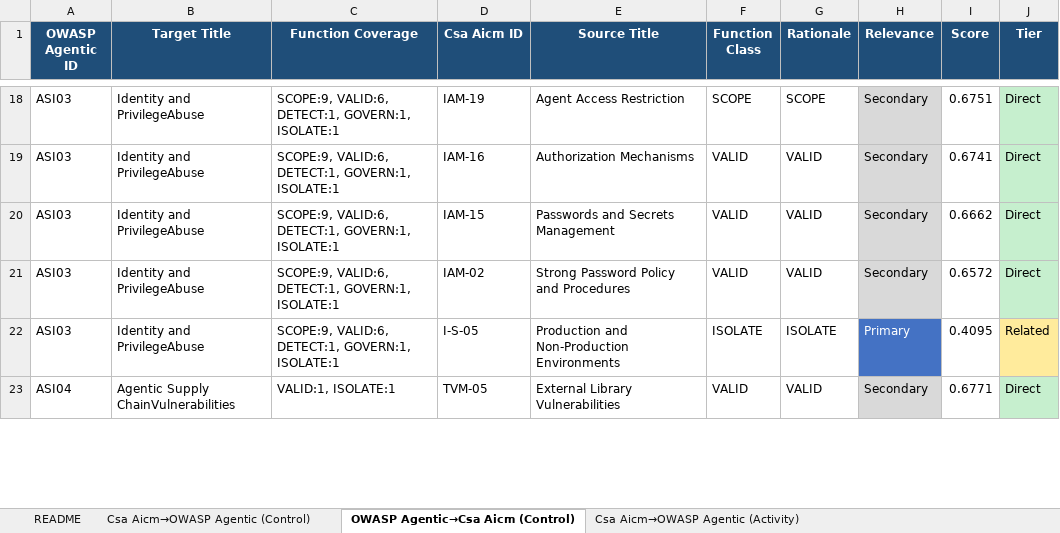
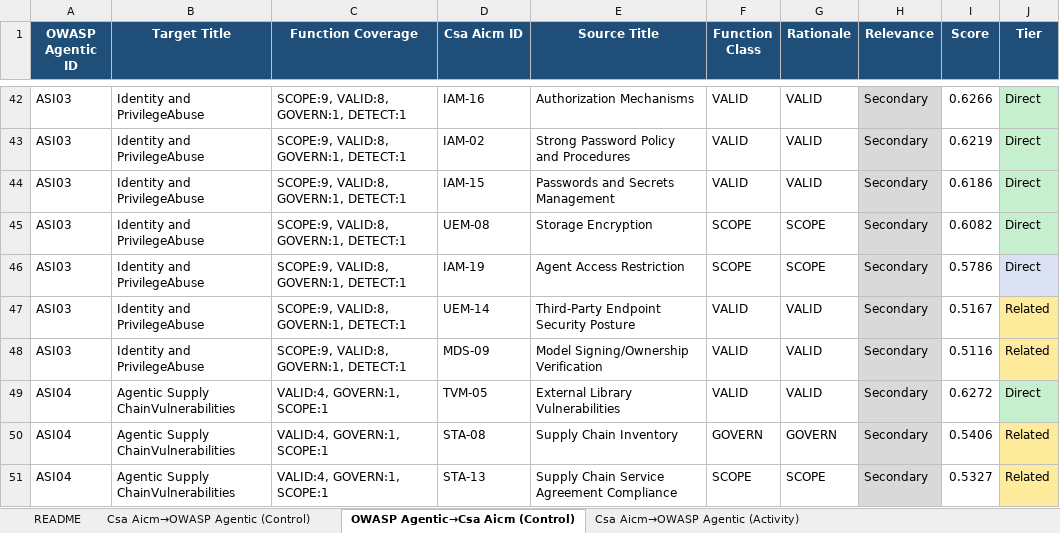
Before and after one commit to rocklambros/ai-security-framework-crosswalk, an Excel workbook: mapping_engine/output/results/csa_aicm__owasp_agentic.xlsx, sheet OWASP Agentic→Csa Aicm (Control), drawn as a sheet; only a part is shown, gaps mark what is left out; values as stored, in another font and other column widths than the file's, no borders; addresses are those after the commit; the diff covers the shown part only; the diff names each change by its address in the sheet, - before the commit and + after, or states it on an @@ line.

Commit message:
feat(s8-np v2): co-citation + bootstrap CV anchors for 3 new pairs
- build_cocite_anchors.py: discover transitive anchors via aiuc_1 /
  cosai_rm hub frameworks (expert/auth co-citation)
- bootstrap_cv_prune.py: masked-anchor leave-one-out pruning, sets
  expected_tier = masked_pred; reranker disabled (collapses signal)
- 3 new pair YAMLs (csa_aicm__owasp_agentic, mitre_atlas__owasp_llm,
  nist_rmf__owasp_agentic), all holdout 1.00 with --no-rerank
- json_writer: skip jsonschema validation for non-Agentic OWASP targets
- cross_pair_validation: include plain *.yaml pair configs
- active learning labeling sheets: 50 candidates per new pair
- canonical edges merge deferred (frozen edge count test untouched)
- pytest 88 passed

```diff
--- a/mapping_engine/output/results/csa_aicm__owasp_agentic.xlsx (sheet OWASP Agentic→Csa Aicm (Control))
+++ b/mapping_engine/output/results/csa_aicm__owasp_agentic.xlsx (sheet OWASP Agentic→Csa Aicm (Control))
-C42:C44 (Function Coverage): SCOPE:9, VALID:6, DETECT:1, GOVERN:1, ISOLATE:1
+C42:C44 (Function Coverage): SCOPE:9, VALID:8, GOVERN:1, DETECT:1
-D42 (Csa Aicm ID): IAM-19
+D42 (Csa Aicm ID): IAM-16
-E42 (Source Title): Agent Access Restriction
+E42 (Source Title): Authorization Mechanisms
-F42 (Function Class): SCOPE
+F42 (Function Class): VALID
-G42 (Rationale): SCOPE
+G42 (Rationale): VALID
-I42 (Score): 0.6751
+I42 (Score): 0.6266
-D43 (Csa Aicm ID): IAM-16
+D43 (Csa Aicm ID): IAM-02
-E43 (Source Title): Authorization Mechanisms
+E43 (Source Title): Strong Password Policy and Procedures
-I43 (Score): 0.6741
+I43 (Score): 0.6219
-I44 (Score): 0.6662
+I44 (Score): 0.6186
+row 45: ASI03 | Identity and PrivilegeAbuse | SCOPE:9, VALID:8, GOVERN:1, DETECT:1 | UEM-08 | Storage Encryption | SCOPE | SCOPE | Secondary | 0.6082 | Direct
+row 46: ASI03 | Identity and PrivilegeAbuse | SCOPE:9, VALID:8, GOVERN:1, DETECT:1 | IAM-19 | Agent Access Restriction | SCOPE | SCOPE | Secondary | 0.5786 | Direct
-C47:C48 (Function Coverage): SCOPE:9, VALID:6, DETECT:1, GOVERN:1, ISOLATE:1
+C47:C48 (Function Coverage): SCOPE:9, VALID:8, GOVERN:1, DETECT:1
-D47 (Csa Aicm ID): IAM-02
+D47 (Csa Aicm ID): UEM-14
-E47 (Source Title): Strong Password Policy and Procedures
+E47 (Source Title): Third-Party Endpoint Security Posture
-I47 (Score): 0.6572
+I47 (Score): 0.5167
-J47 (Tier): Direct
+J47 (Tier): Related
-J47 fill: #C6EFCE
+J47 fill: #FFEB9C
-D48 (Csa Aicm ID): I-S-05
+D48 (Csa Aicm ID): MDS-09
-E48 (Source Title): Production and Non-Production Environments
+E48 (Source Title): Model Signing/Ownership Verification
-F48 (Function Class): ISOLATE
+F48 (Function Class): VALID
-G48 (Rationale): ISOLATE
+G48 (Rationale): VALID
-H48 (Relevance): Primary
+H48 (Relevance): Secondary
@@ H48 fill: #4472C4 → #D9D9D9, text colour: #FFFFFF → black @@
-I48 (Score): 0.4095
+I48 (Score): 0.5116
-C49 (Function Coverage): VALID:1, ISOLATE:1
+C49 (Function Coverage): VALID:4, GOVERN:1, SCOPE:1
-I49 (Score): 0.6771
+I49 (Score): 0.6272
+row 50: ASI04 | Agentic Supply ChainVulnerabilities | VALID:4, GOVERN:1, SCOPE:1 | STA-08 | Supply Chain Inventory | GOVERN | GOVERN | Secondary | 0.5406 | Related
+row 51: ASI04 | Agentic Supply ChainVulnerabilities | VALID:4, GOVERN:1, SCOPE:1 | STA-13 | Supply Chain Service Agreement Compliance | SCOPE | SCOPE | Secondary | 0.5327 | Related
```
Also changed, not shown: 72 added rows, 5 removed rows, 78 edited cells and cell formats elsewhere in this sheet, sheet Csa Aicm→OWASP Agentic (Control), sheet README, 26 other files.
